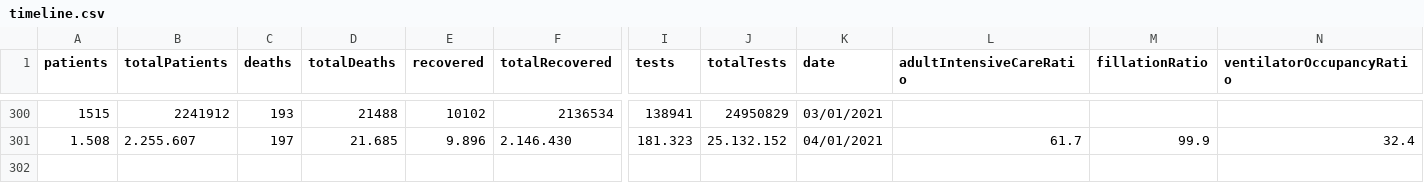
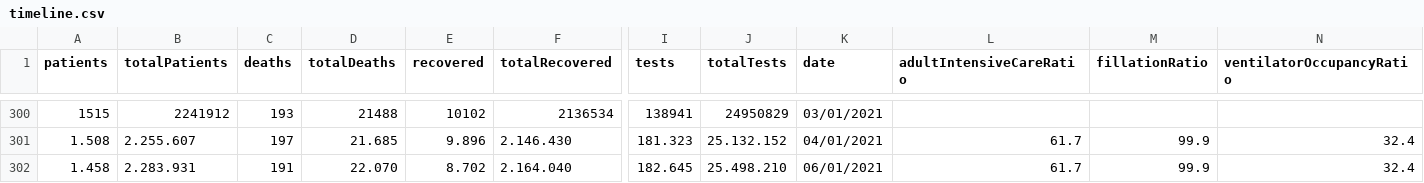
Before and after one commit to edaersu/covid19, a CSV file: api/dataset/timeline.csv, drawn as a sheet; only a part is shown, gaps mark what is left out; rows hold the shown columns only; the diff names each change by its address in the sheet, - before the commit and + after, or states it on an @@ line.

```diff
--- a/api/dataset/timeline.csv
+++ b/api/dataset/timeline.csv
+row 302: 1.458 | 2.283.931 | 191 | 22.070 | 8.702 | 2.164.040 | 182.645 | 25.498.210 | 06/01/2021 | 61.7 | 99.9 | 32.4
```
Also changed, not shown: 4 other files.
